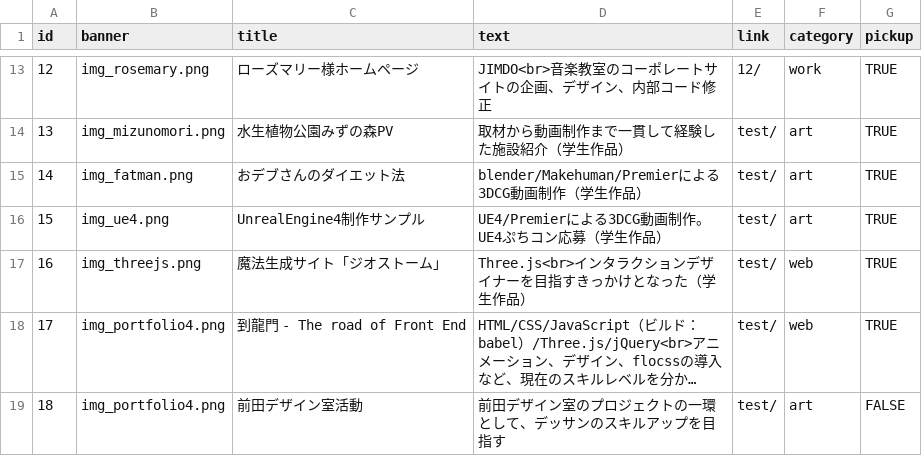
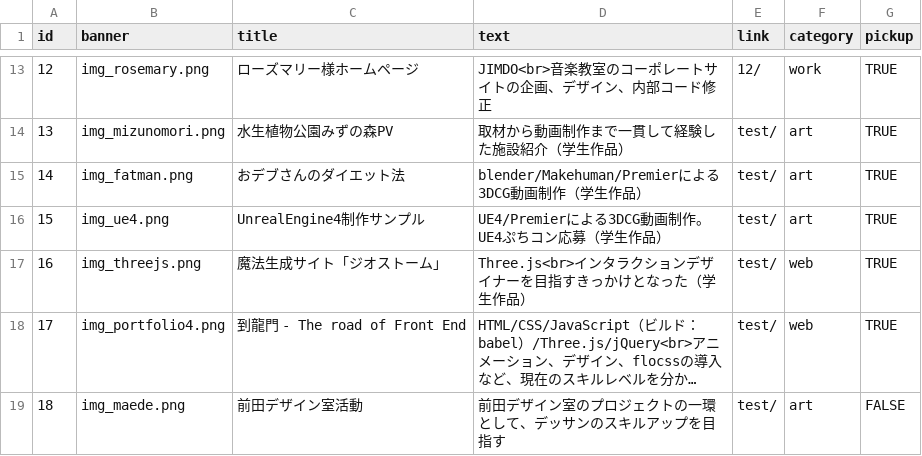
Before and after one commit to LevelDrain/-portfolio_v4, a CSV file: portfolio_v4/shared/csv/system.csv, drawn as a sheet; only a part is shown, gaps mark what is left out; long unchanged cells end in …; the diff names each change by its address in the sheet, - before the commit and + after, or states it on an @@ line.

```diff
--- a/portfolio_v4/shared/csv/system.csv
+++ b/portfolio_v4/shared/csv/system.csv
-B19 (banner): img_portfolio4.png
+B19 (banner): img_maede.png
```
Also changed, not shown: 4 other files.
